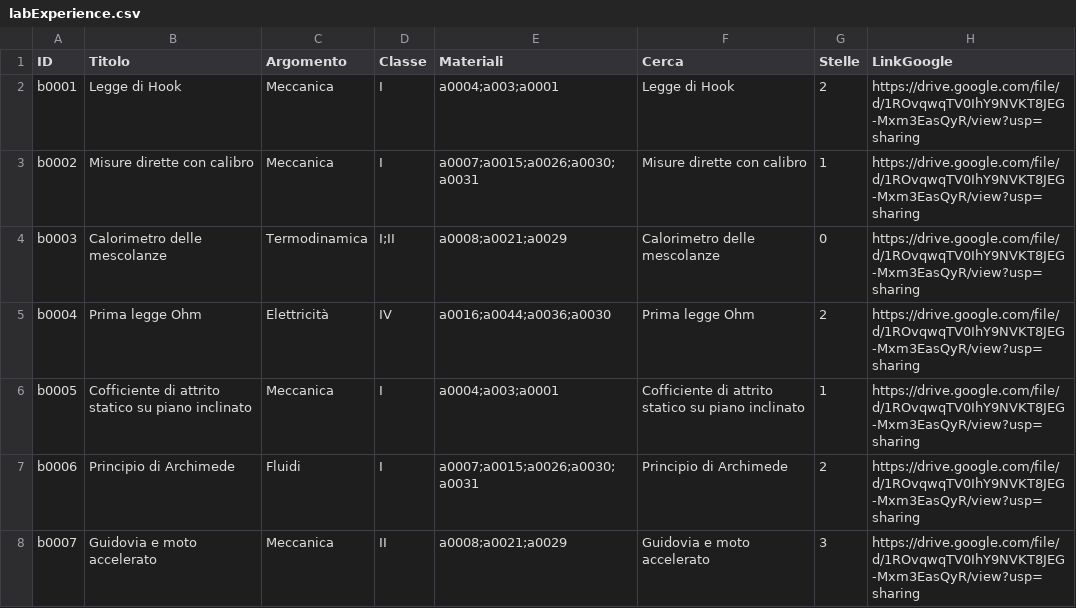
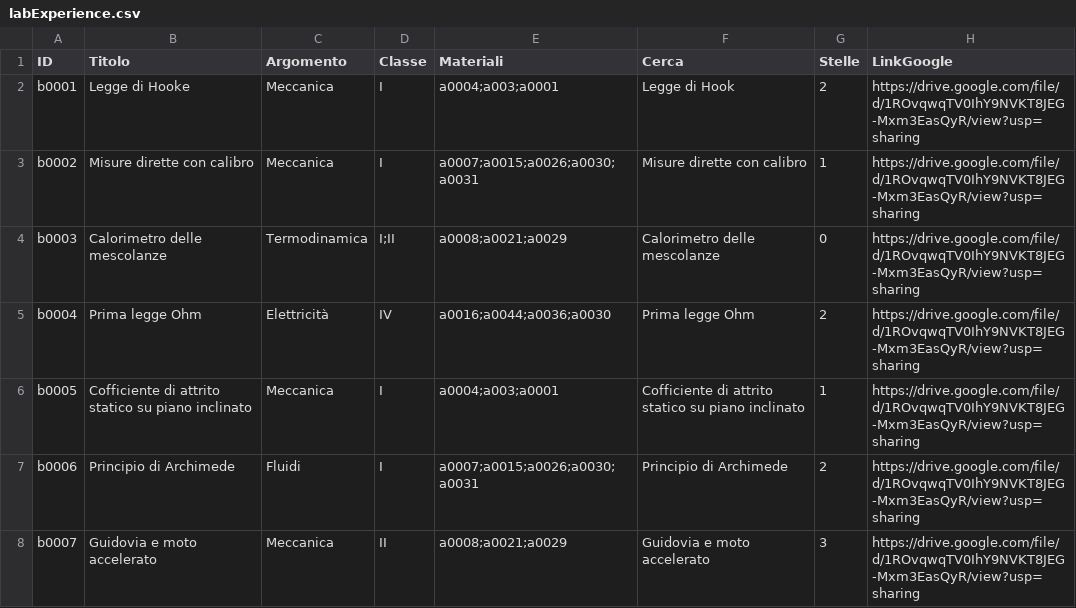
Before and after one commit to Pigi123456/LabArchive, a CSV file: labExperience.csv, drawn as a sheet; only a part is shown.

Commit message:
labExperience.csv

```diff
--- a/labExperience.csv
+++ b/labExperience.csv
@@ -1,3 +1,3 @@
 ID,Titolo,Argomento,Classe,Materiali,Cerca,Stelle,LinkGoogle
-b0001,Legge di Hook,Meccanica,I,a0004;a003;a0001,Legge di Hook,2,https://drive.google.com/file/d/1ROvqwqTV0IhY9NVKT8JEG-Mxm3EasQyR/view?usp=sharing
+b0001,Legge di Hooke,Meccanica,I,a0004;a003;a0001,Legge di Hook,2,https://drive.google.com/file/d/1ROvqwqTV0IhY9NVKT8JEG-Mxm3EasQyR/view?usp=sharing
 b0002,Misure dirette con calibro,Meccanica,I,a0007;a0015;a0026;a0030;a0031,Misure dirette con calibro,1,https://drive.google.com/file/d/1ROvqwqTV0IhY9NVKT8JEG-Mxm3EasQyR/view?usp=sharing
```
